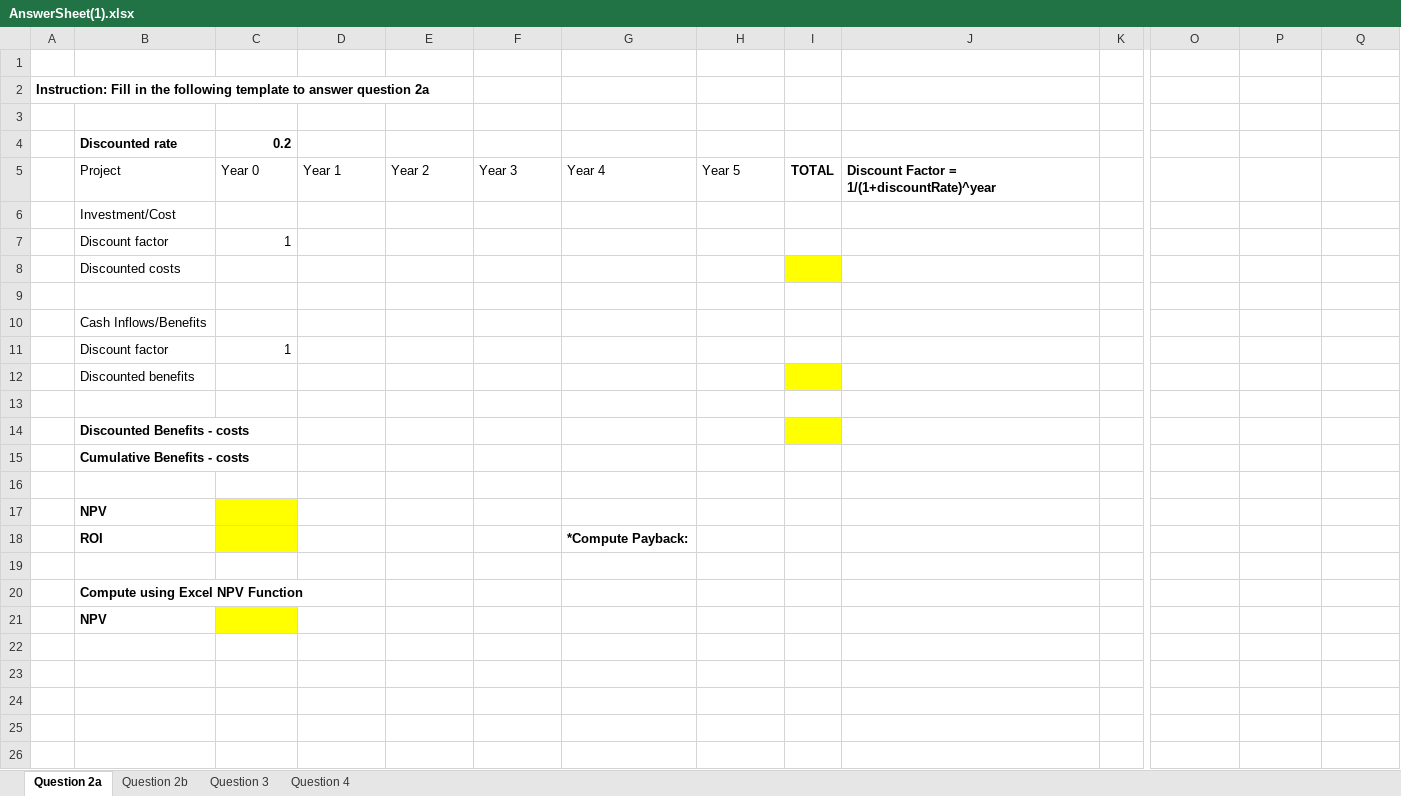
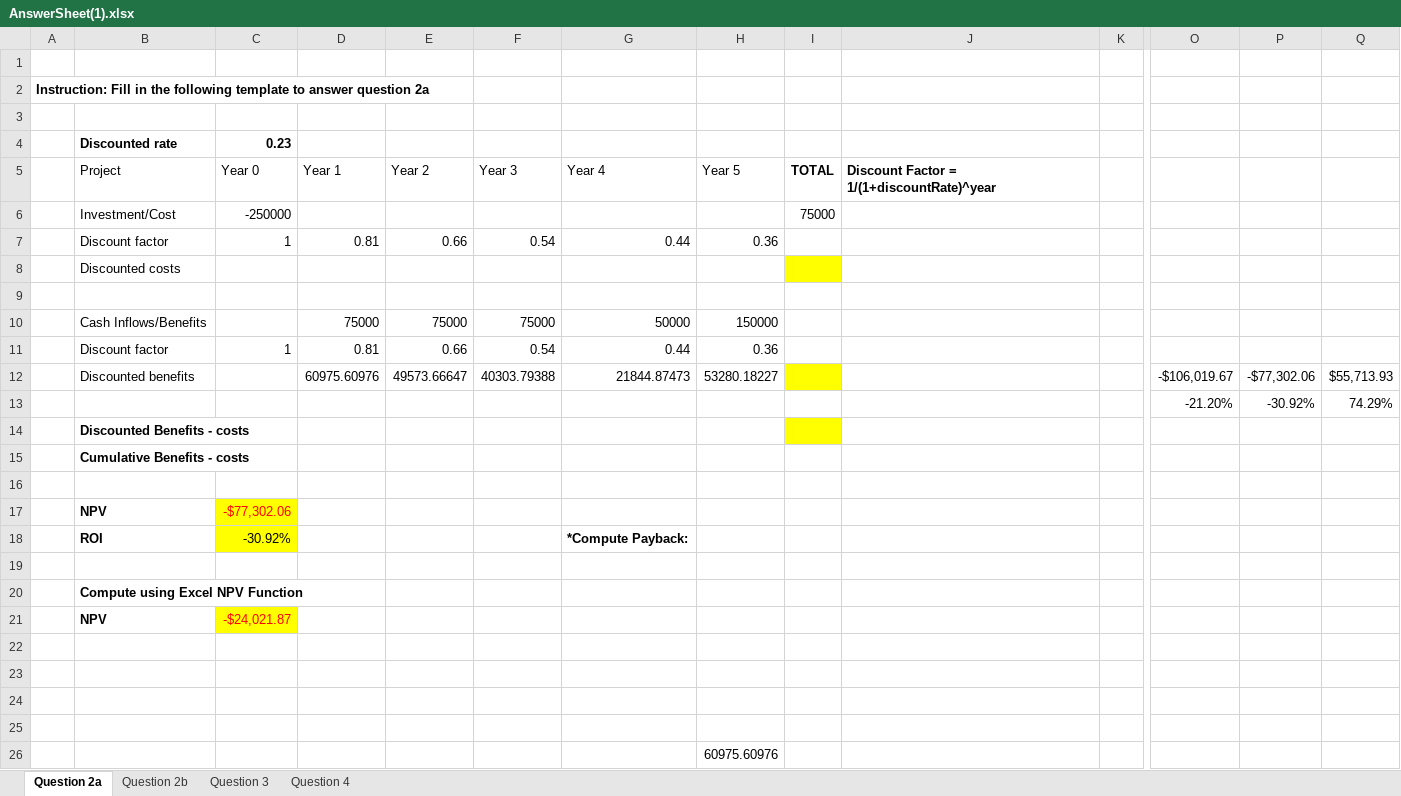
Before and after one commit to boybleuski/Uni---Part-II, an Excel workbook: Uni/Semester 1 - 2022/INFT3100 - Project Management/Workshops/Week 3/AnswerSheet(1).xlsx, sheet Question 2a, drawn as a sheet; only a part is shown, gaps mark what is left out; values as stored, in another font and other column widths than the file's, no borders; removed rows and columns are numbered as before the commit, all else as after; rows hold the shown columns only; the diff names each change by its address in the sheet, - before the commit and + after, or states it on an @@ line.

Commit message:
Project management study.

```diff
--- a/Uni/Semester 1 - 2022/INFT3100 - Project Management/Workshops/Week 3/AnswerSheet(1).xlsx (sheet Question 2a)
+++ b/Uni/Semester 1 - 2022/INFT3100 - Project Management/Workshops/Week 3/AnswerSheet(1).xlsx (sheet Question 2a)
-C4: 0.2
+C4: 0.23
-row 6:  | Investment/Cost
-row 7:  | Discount factor | 1
+row 6:  | Investment/Cost | -250000 |  |  |  |  |  | 75000
+row 7:  | Discount factor | 1 | 0.81 | 0.66 | 0.54 | 0.44 | 0.36
-row 10:  | Cash Inflows/Benefits
-row 11:  | Discount factor | 1
-row 12:  | Discounted benefits
-row 10: (empty)
+row 10:  | Cash Inflows/Benefits |  | 75000 | 75000 | 75000 | 50000 | 150000
+row 11:  | Discount factor | 1 | 0.81 | 0.66 | 0.54 | 0.44 | 0.36
+row 12:  | Discounted benefits |  | 60975.60976 | 49573.66647 | 40303.79388 | 21844.87473 | 53280.18227 |  |  |  | -$106,019.67 | -$77,302.06 | $55,713.93
+row 13:  |  |  |  |  |  |  |  |  |  |  | -21.20% | -30.92% | 74.29%
-C17: (empty)
+C17: -$77,302.06
-C18: (empty)
+C18: -30.92%
+row 21:  | NPV | -$24,021.87
-B22: NPV
+B22: (empty)
-C22 fill: #FFFF00
+C22 fill: none
+row 23: (empty)
+row 24: (empty)
+row 25: (empty)
+row 26:  |  |  |  |  |  |  | 60975.60976
```
Also changed, not shown: 2 other files.
